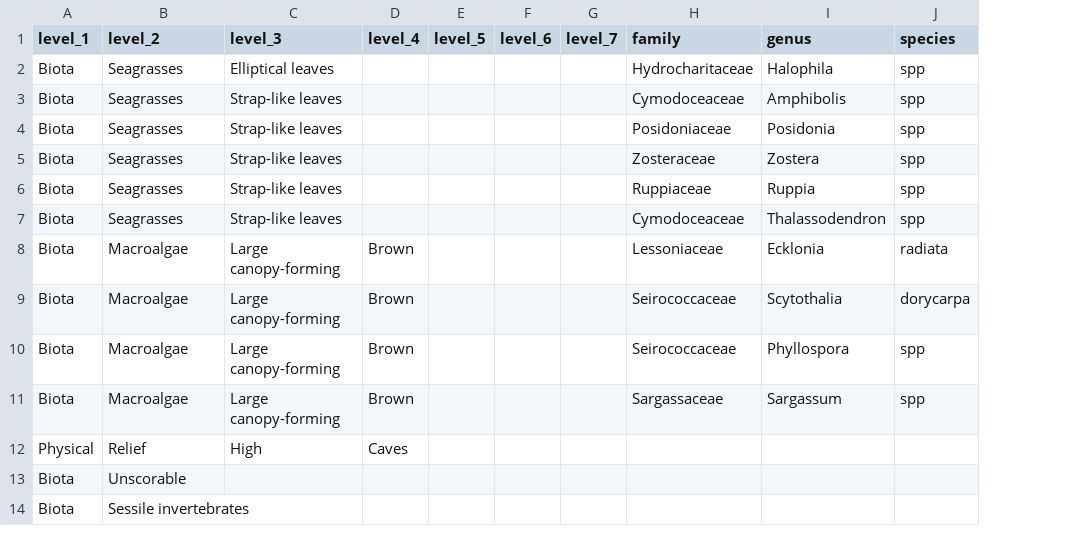
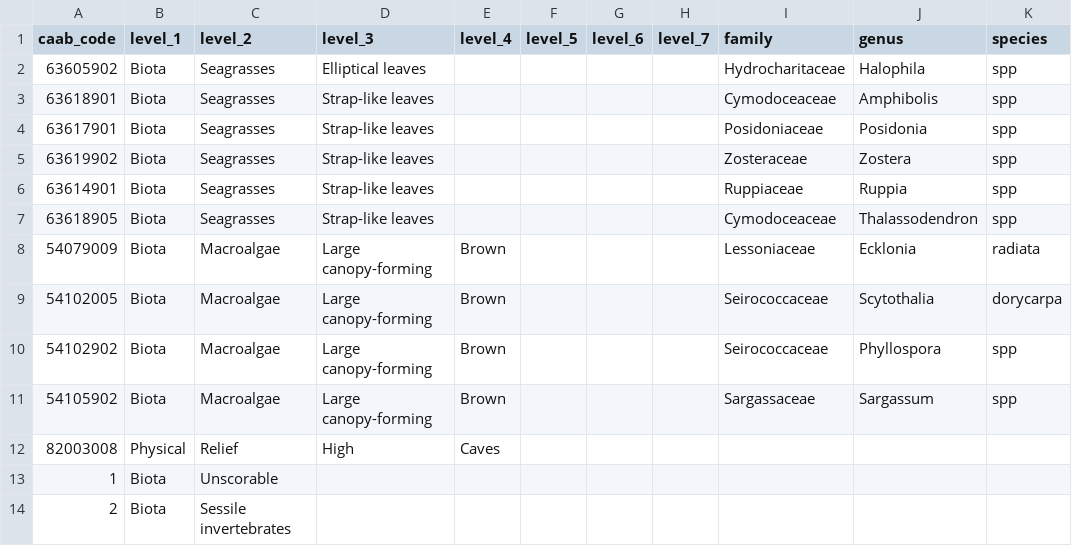
Before and after one commit to GlobalArchiveManual/CheckEM, a CSV file: annotation-schema/data/raw/extra-habitat-classes.csv, drawn as a sheet; the diff names each change by its address in the sheet, - before the commit and + after, or states it on an @@ line.

Commit message:
add extra codes

```diff
--- a/annotation-schema/data/raw/extra-habitat-classes.csv
+++ b/annotation-schema/data/raw/extra-habitat-classes.csv
+column A (caab_code), rows 2-14: 63605902 | 63618901 | 63617901 | 63619902 | 63614901 | 63618905 | 54079009 | 54102005 | 54102902 | 54105902 | 82003008 | 1 | 2
```
Also changed, not shown: annotation-schema/output/habitat/schema/benthic-annotation-schema-forward-facing.csv, 2 other files.
